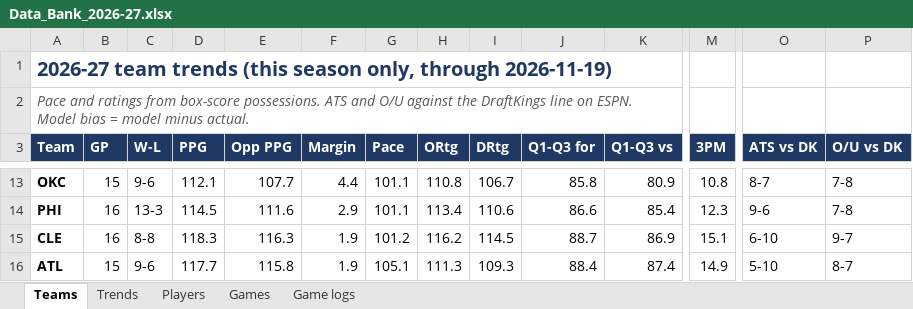
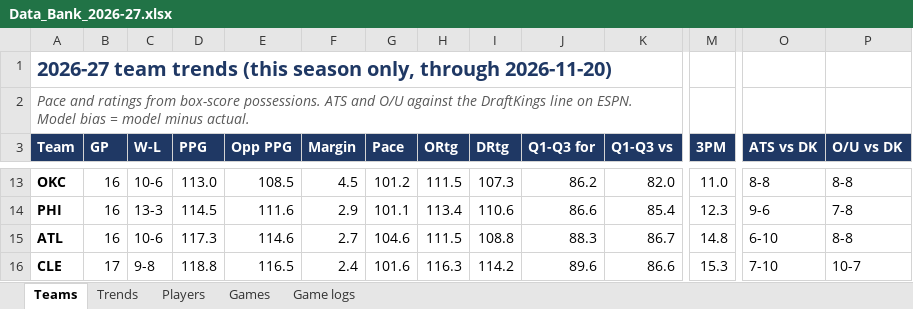
Before and after one commit to HeyShawtty/nba-quant-desk, an Excel workbook: reports/Data_Bank_2026-27.xlsx, sheet Teams, drawn as a sheet; only a part is shown, gaps mark what is left out; values as stored, in another font and other column widths than the file's, no borders; removed rows and columns are numbered as before the commit, all else as after; rows hold the shown columns only; the diff covers the shown part only; the diff names each change by its address in the sheet, - before the commit and + after, or states it on an @@ line.

```diff
--- a/reports/Data_Bank_2026-27.xlsx (sheet Teams)
+++ b/reports/Data_Bank_2026-27.xlsx (sheet Teams)
-A1 (Team): …only, through 2026-11-19)
+A1 (Team): …only, through 2026-11-20)
-B13 (GP): 15
+B13 (GP): 16
-C13 (W-L): 9-6
+C13 (W-L): 10-6
-D13 (PPG): 112.1
+D13 (PPG): 113.0
-E13 (Opp PPG): 107.7
+E13 (Opp PPG): 108.5
-F13 (Margin): 4.4
+F13 (Margin): 4.5
-G13 (Pace): 101.1
+G13 (Pace): 101.2
-H13 (ORtg): 110.8
+H13 (ORtg): 111.5
-I13 (DRtg): 106.7
+I13 (DRtg): 107.3
-J13 (Q1-Q3 for): 85.8
+J13 (Q1-Q3 for): 86.2
-K13 (Q1-Q3 vs): 80.9
+K13 (Q1-Q3 vs): 82.0
-M13 (3PM): 10.8
+M13 (3PM): 11.0
-O13 (ATS vs DK): 8-7
+O13 (ATS vs DK): 8-8
-P13 (O/U vs DK): 7-8
+P13 (O/U vs DK): 8-8
+row 15: ATL | 16 | 10-6 | 117.3 | 114.6 | 2.7 | 104.6 | 111.5 | 108.8 | 88.3 | 86.7 | 14.8 | 6-10 | 8-8
-B16 (GP): 16
+B16 (GP): 17
-C16 (W-L): 8-8
+C16 (W-L): 9-8
-D16 (PPG): 118.3
+D16 (PPG): 118.8
-E16 (Opp PPG): 116.3
+E16 (Opp PPG): 116.5
-F16 (Margin): 1.9
+F16 (Margin): 2.4
-G16 (Pace): 101.2
+G16 (Pace): 101.6
-H16 (ORtg): 116.2
+H16 (ORtg): 116.3
-I16 (DRtg): 114.5
+I16 (DRtg): 114.2
-J16 (Q1-Q3 for): 88.7
+J16 (Q1-Q3 for): 89.6
-K16 (Q1-Q3 vs): 86.9
+K16 (Q1-Q3 vs): 86.6
-M16 (3PM): 15.1
+M16 (3PM): 15.3
-O16 (ATS vs DK): 6-10
+O16 (ATS vs DK): 7-10
-P16 (O/U vs DK): 9-7
+P16 (O/U vs DK): 10-7
-row 16: ATL | 15 | 9-6 | 117.7 | 115.8 | 1.9 | 105.1 | 111.3 | 109.3 | 88.4 | 87.4 | 14.9 | 5-10 | 8-7
```
Also changed, not shown: 5 added rows, 5 removed rows and 169 edited cells elsewhere in this sheet, sheet Game logs, sheet Players, sheet Trends, sheet Games, 14 other files.
